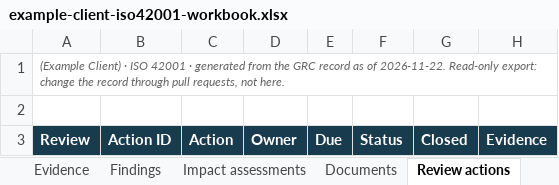
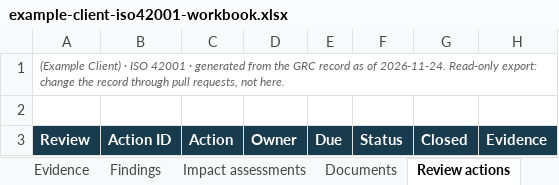
Before and after one commit to Baderholdjr/grc-readiness, an Excel workbook: example-client-iso42001-workbook.xlsx, sheet Review actions, drawn as a sheet; values as stored, in another font and other column widths than the file's, no borders; conditional formats not drawn; the diff names each change by its address in the sheet, - before the commit and + after, or states it on an @@ line.

```diff
--- a/example-client-iso42001-workbook.xlsx (sheet Review actions)
+++ b/example-client-iso42001-workbook.xlsx (sheet Review actions)
-A1: …as of 2026-11-22. Read-only export:…
+A1: …as of 2026-11-24. Read-only export:…
```
Also changed, not shown: sheet Summary, sheet Findings, sheet Impact assessments, sheet Documents, sheet Gaps, sheet Evidence, 2 more sheets, 11 other files.
